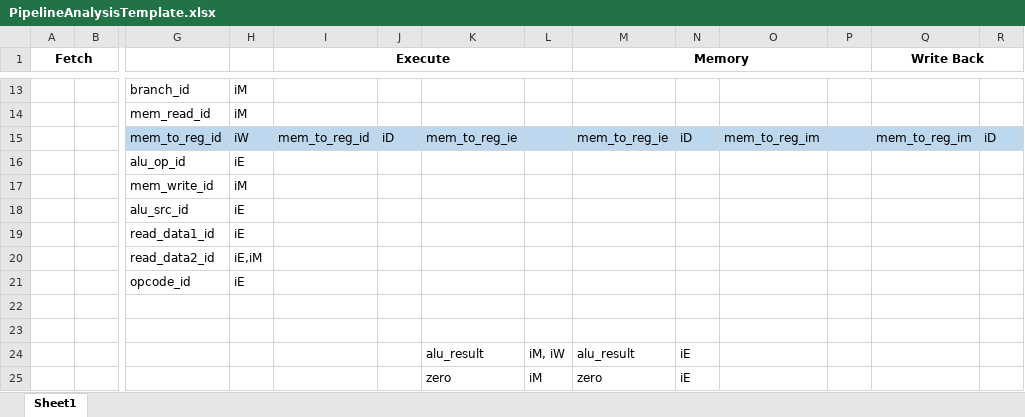
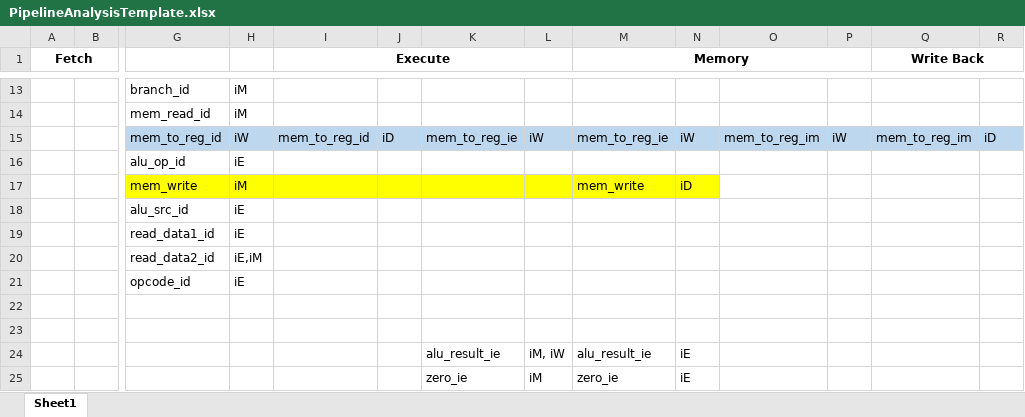
Before and after one commit to BaylorComputerEngineering/ARM-Lab, an Excel workbook: manual/PipelineAnalysisTemplate.xlsx, sheet Sheet1, drawn as a sheet; only a part is shown, gaps mark what is left out; values as stored, in another font and other column widths than the file's, no borders; removed rows and columns are numbered as before the commit, all else as after; rows hold the shown columns only; the diff names each change by its address in the sheet, - before the commit and + after, or states it on an @@ line.

```diff
--- a/manual/PipelineAnalysisTemplate.xlsx (sheet Sheet1)
+++ b/manual/PipelineAnalysisTemplate.xlsx (sheet Sheet1)
-L15: (empty)
+L15: iW
-N15: iD
+N15: iW
-P15: (empty)
+P15: iW
-row 17:  |  | mem_write_id | iM
+row 17:  |  | mem_write | iM |  |  |  |  | mem_write | iD
-K24: alu_result
+K24: alu_result_ie
-M24 (Memory): alu_result
+M24 (Memory): alu_result_ie
-K25: zero
+K25: zero_ie
-M25 (Memory): zero
+M25 (Memory): zero_ie
```
Also changed, not shown: 8 other files.
